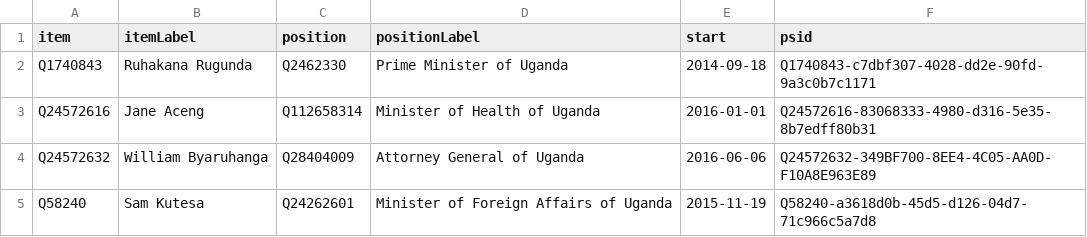
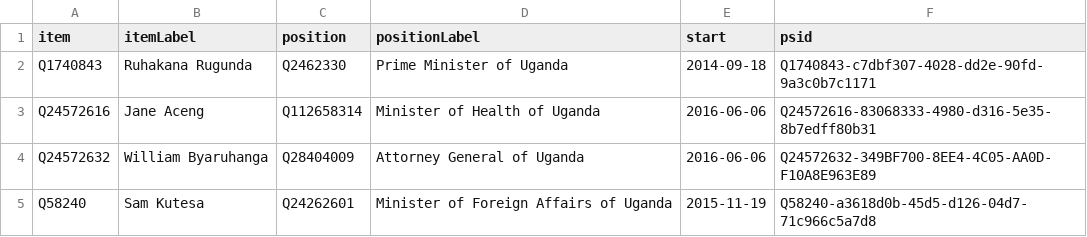
Before and after one commit to every-politician-scrapers/uganda-ministers, a CSV file: wikidata/results/current-cabinet.csv, drawn as a sheet.

Commit message:
Run SPARQL queries

```diff
--- a/wikidata/results/current-cabinet.csv
+++ b/wikidata/results/current-cabinet.csv
@@ -2,3 +2,3 @@ item,itemLabel,position,positionLabel,start,psid
 Q1740843,Ruhakana Rugunda,Q2462330,Prime Minister of Uganda,2014-09-18,Q1740843-c7dbf307-4028-dd2e-90fd-9a3c0b7c1171
-Q24572616,Jane Aceng,Q112658314,Minister of Health of Uganda,2016-01-01,Q24572616-83068333-4980-d316-5e35-8b7edff80b31
+Q24572616,Jane Aceng,Q112658314,Minister of Health of Uganda,2016-06-06,Q24572616-83068333-4980-d316-5e35-8b7edff80b31
 Q24572632,William Byaruhanga,Q28404009,Attorney General of Uganda,2016-06-06,Q24572632-349BF700-8EE4-4C05-AA0D-F10A8E963E89
```
